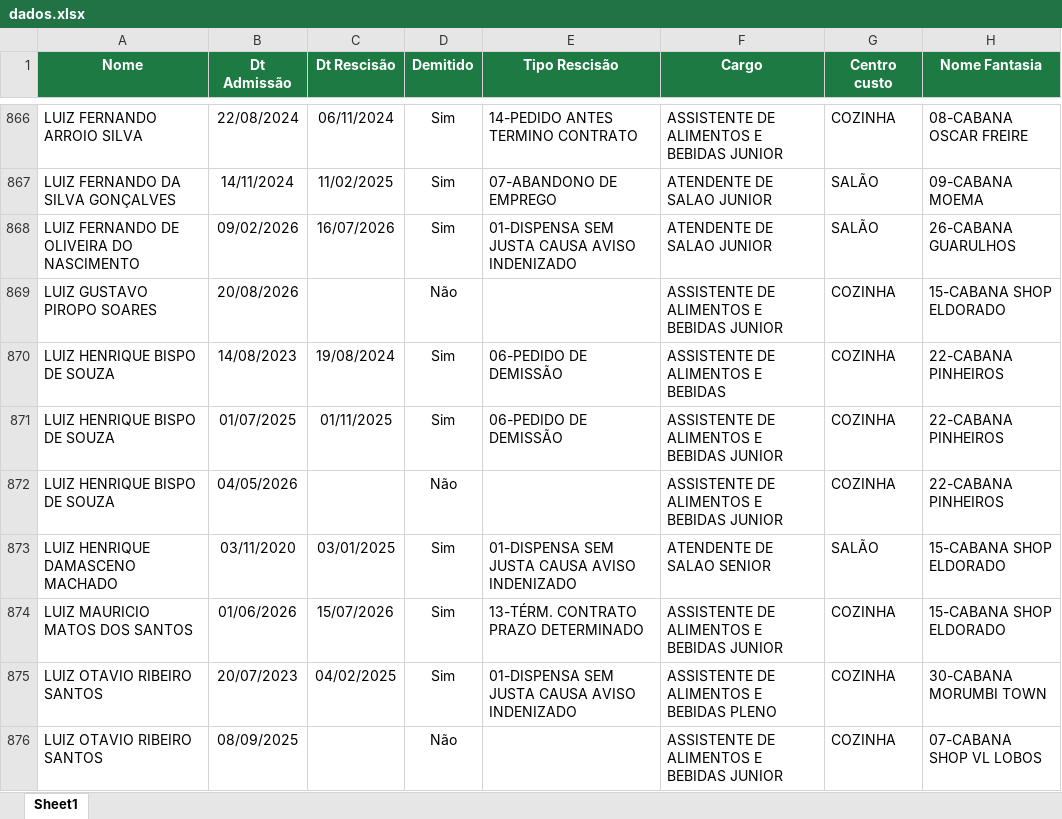
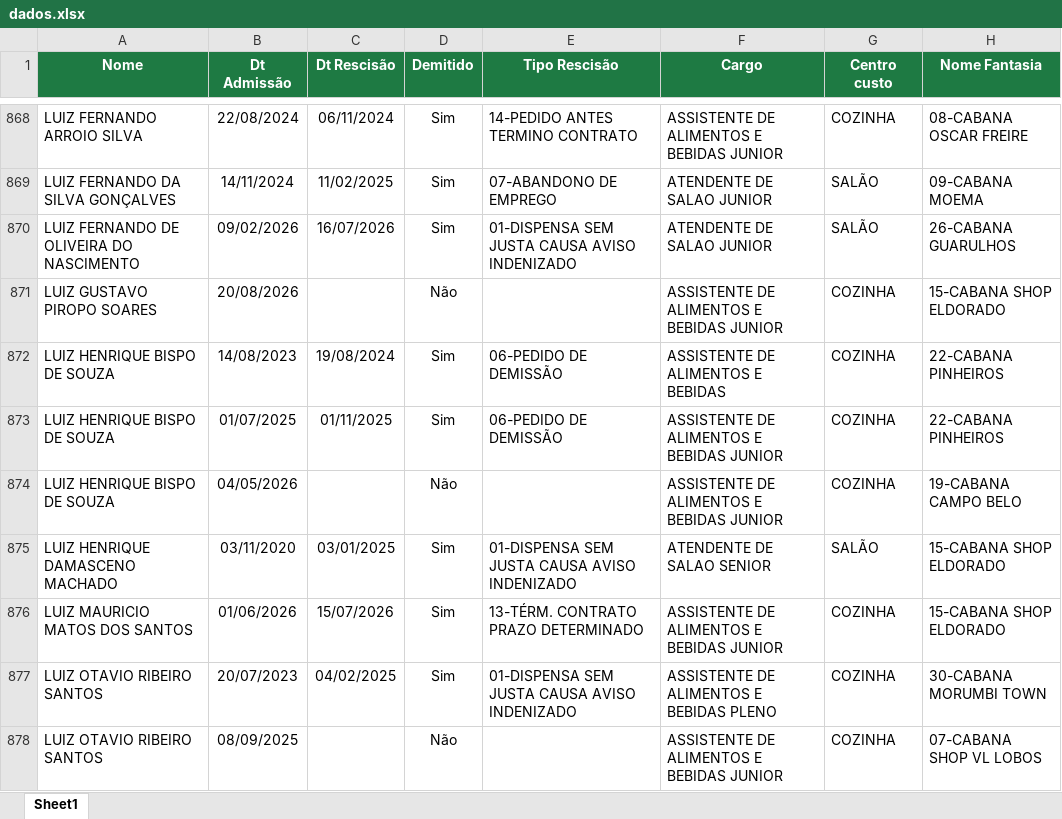
Before and after one commit to Eduardocurti/headcount, an Excel workbook: data/dados.xlsx, sheet Sheet1, drawn as a sheet; only a part is shown, gaps mark what is left out; values as stored, in another font and other column widths than the file's, no borders; addresses are those after the commit; the diff covers the shown part only; the diff names each change by its address in the sheet, - before the commit and + after, or states it on an @@ line.

```diff
--- a/data/dados.xlsx (sheet Sheet1)
+++ b/data/dados.xlsx (sheet Sheet1)
-H874 (Nome Fantasia): 22-CABANA PINHEIROS
+H874 (Nome Fantasia): 19-CABANA CAMPO BELO
```
Also changed, not shown: 5 added rows, 1 removed row and 44 edited cells elsewhere in this sheet.
